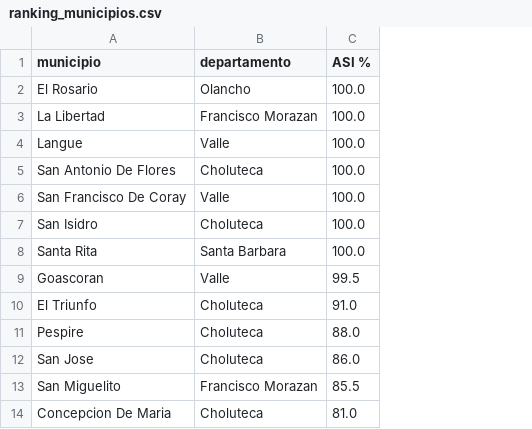
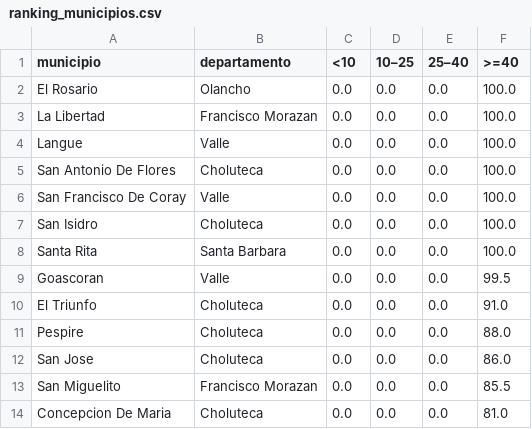
Before and after one commit to GabrielaLopezGutierrez/panel-agroclimatico-honduras, a CSV file: data/flourish/ranking_municipios.csv, drawn as a sheet; only a part is shown; addresses are those after the commit; the diff names each change by its address in the sheet, - before the commit and + after, or states it on an @@ line.

```diff
--- a/data/flourish/ranking_municipios.csv
+++ b/data/flourish/ranking_municipios.csv
+column C (<10), rows 2-14: all 0.0
+column D (10–25), rows 2-14: all 0.0
+column E (25–40), rows 2-14: all 0.0
-F1: ASI %
+F1: >=40
```
Also changed, not shown: data/flourish/ranking_departamentos.csv, 3 other files.
